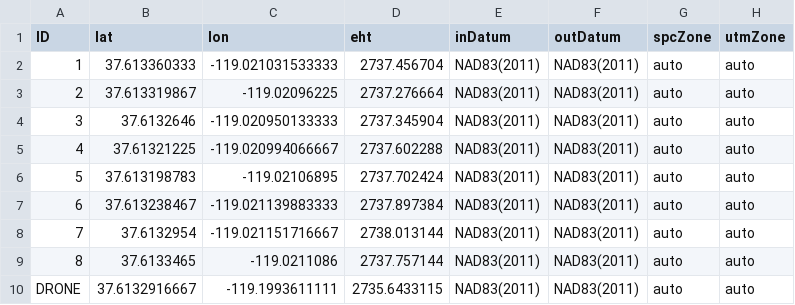
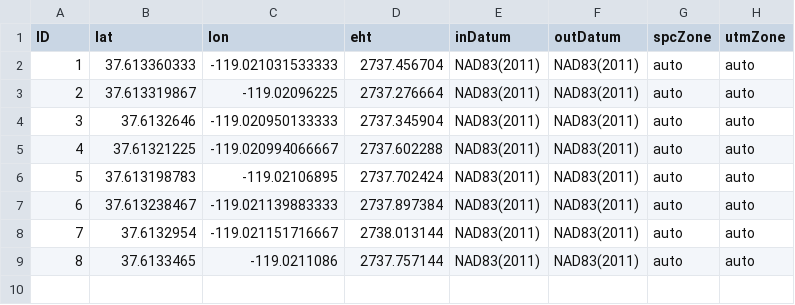
Before and after one commit to anthonykoutroulis/linear_localization, a CSV file: data/nod_locs.csv, drawn as a sheet.

Commit message:
add new script for comparing model with truth data

```diff
--- a/data/nod_locs.csv
+++ b/data/nod_locs.csv
@@ -9,2 +9 @@ ID,lat,lon,eht,inDatum,outDatum,spcZone,utmZone
 8,37.6133465,-119.0211086,2737.757144,NAD83(2011),NAD83(2011),auto,auto
-DRONE,37.6132916667,-119.1993611111,2735.6433115,NAD83(2011),NAD83(2011),auto,auto
```
Also changed, not shown: 2 other files.
